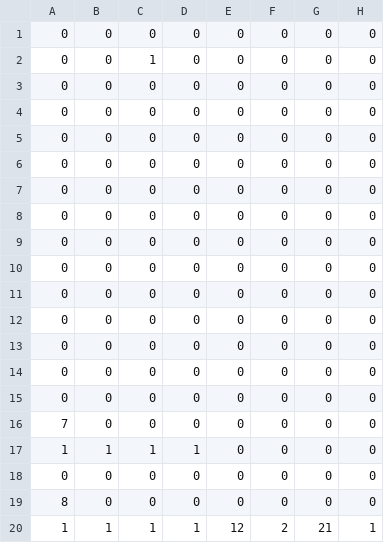
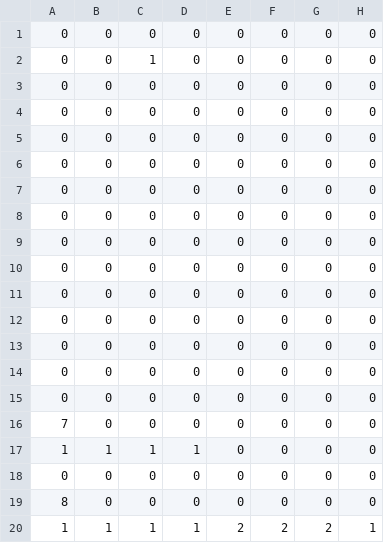
Before and after one commit to koudelkaMatej/SPSKladno, a CSV file: PyGame/Fire_and_water_EP4A/Assets/Levels/level1.csv, drawn as a sheet; only a part is shown; the diff names each change by its address in the sheet, - before the commit and + after, or states it on an @@ line.

```diff
--- a/PyGame/Fire_and_water_EP4A/Assets/Levels/level1.csv
+++ b/PyGame/Fire_and_water_EP4A/Assets/Levels/level1.csv
-E20: 12
+E20: 2
-G20: 21
+G20: 2
```
Also changed, not shown: 9 other files.
